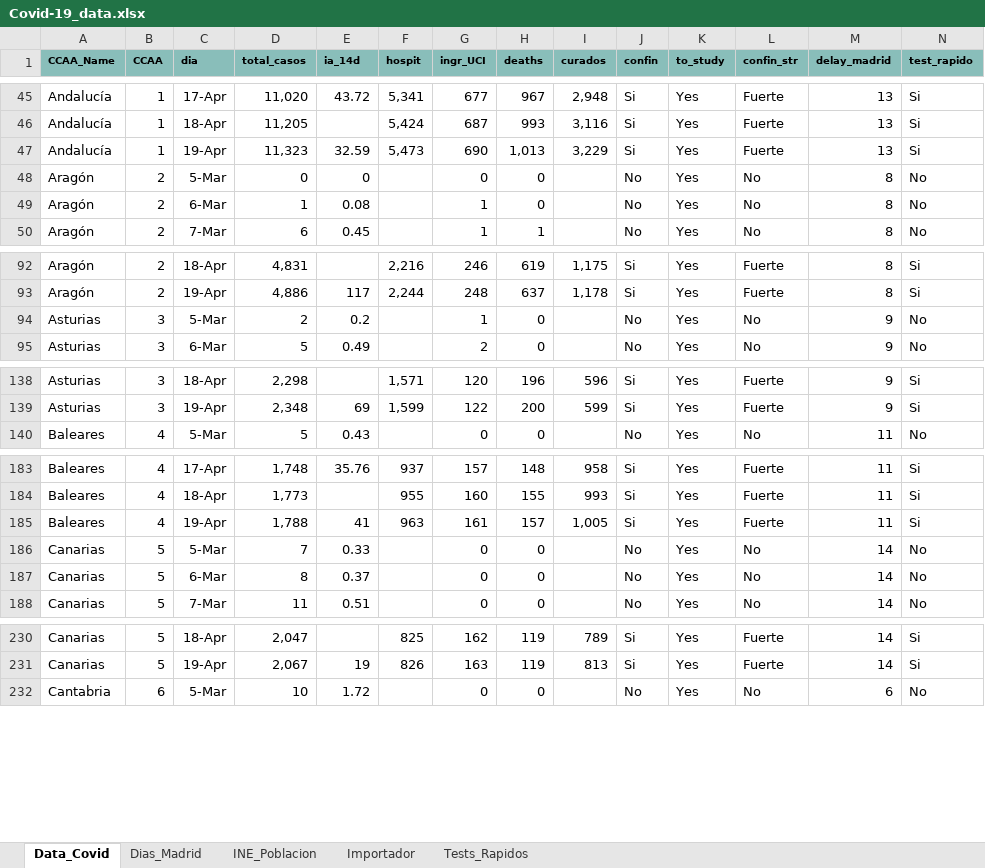
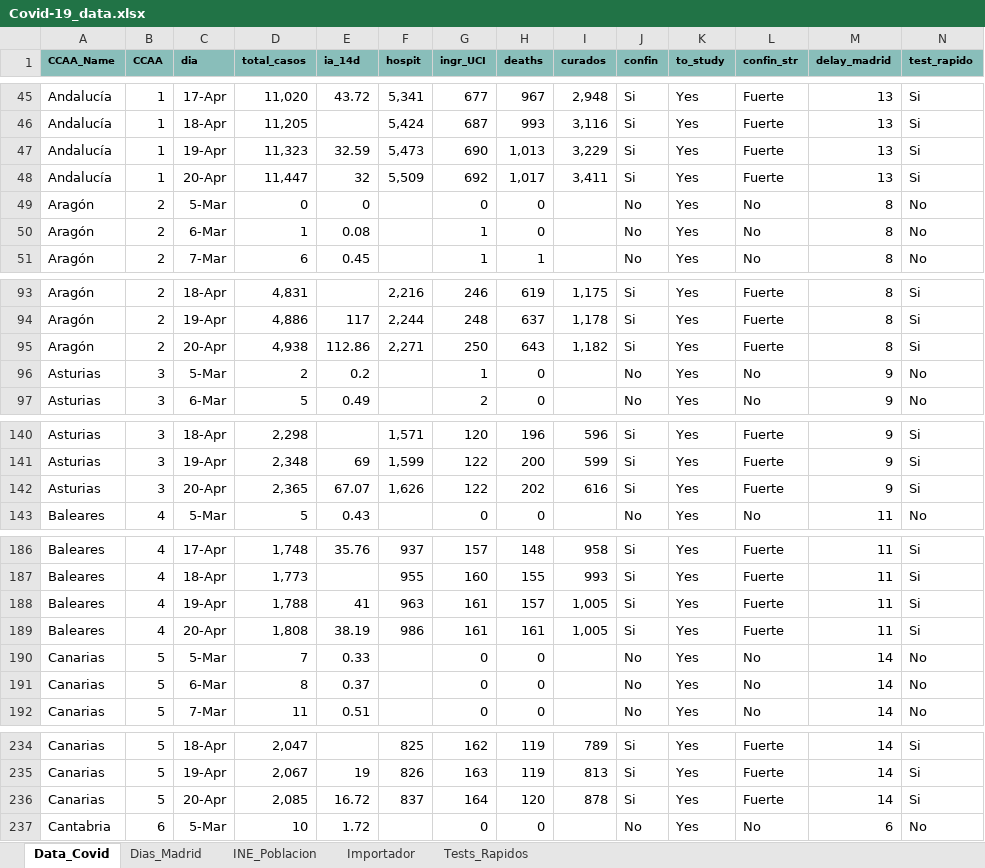
Before and after one commit to JuanJoseVidal/covid-19spain, an Excel workbook: data/Covid-19_data.xlsx, sheet Data_Covid, drawn as a sheet; only a part is shown, gaps mark what is left out; values as stored, in another font and other column widths than the file's, no borders; charts and pictures not drawn; rows hold the shown columns only; the diff covers the shown part only; the diff names each change by its address in the sheet, - before the commit and + after, or states it on an @@ line.

```diff
--- a/data/Covid-19_data.xlsx (sheet Data_Covid)
+++ b/data/Covid-19_data.xlsx (sheet Data_Covid)
+row 48: Andalucía | 1 | 20-Apr | 11,447 | 32 | 5,509 | 692 | 1,017 | 3,411 | Si | Yes | Fuerte | 13 | Si
+row 95: Aragón | 2 | 20-Apr | 4,938 | 112.86 | 2,271 | 250 | 643 | 1,182 | Si | Yes | Fuerte | 8 | Si
+row 142: Asturias | 3 | 20-Apr | 2,365 | 67.07 | 1,626 | 122 | 202 | 616 | Si | Yes | Fuerte | 9 | Si
+row 189: Baleares | 4 | 20-Apr | 1,808 | 38.19 | 986 | 161 | 161 | 1,005 | Si | Yes | Fuerte | 11 | Si
+row 236: Canarias | 5 | 20-Apr | 2,085 | 16.72 | 837 | 164 | 120 | 878 | Si | Yes | Fuerte | 14 | Si
```
Also changed, not shown: 14 added rows elsewhere in this sheet, sheet Importador, formulas that keep their value, charts or pictures, data/Covid-19_data_sexage.xlsx.
